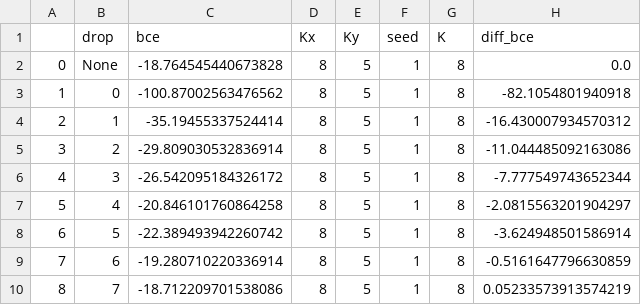
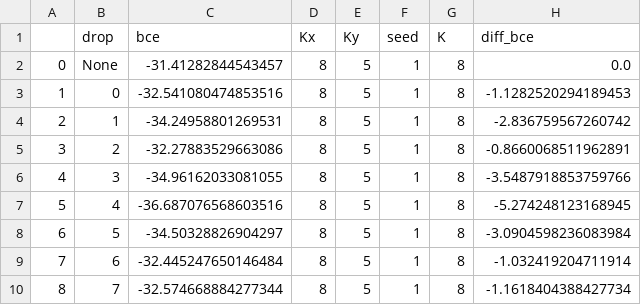
Before and after one commit to fontaine618/BCI-Experiments, a CSV file: sim_importance/results/Kx8_Ky5_seed1_K8_bcedrop.csv, drawn as a sheet.

Commit message:
importance seed 1 results

```diff
--- a/sim_importance/results/Kx8_Ky5_seed1_K8_bcedrop.csv
+++ b/sim_importance/results/Kx8_Ky5_seed1_K8_bcedrop.csv
@@ -1,10 +1,10 @@
 ,drop,bce,Kx,Ky,seed,K,diff_bce
-0,None,-18.764545440673828,8,5,1,8,0.0
-1,0,-100.87002563476562,8,5,1,8,-82.1054801940918
-2,1,-35.19455337524414,8,5,1,8,-16.430007934570312
-3,2,-29.809030532836914,8,5,1,8,-11.044485092163086
-4,3,-26.542095184326172,8,5,1,8,-7.777549743652344
-5,4,-20.846101760864258,8,5,1,8,-2.0815563201904297
-6,5,-22.389493942260742,8,5,1,8,-3.624948501586914
-7,6,-19.280710220336914,8,5,1,8,-0.5161647796630859
-8,7,-18.712209701538086,8,5,1,8,0.05233573913574219
+0,None,-31.41282844543457,8,5,1,8,0.0
+1,0,-32.541080474853516,8,5,1,8,-1.1282520294189453
+2,1,-34.24958801269531,8,5,1,8,-2.836759567260742
+3,2,-32.27883529663086,8,5,1,8,-0.8660068511962891
+4,3,-34.96162033081055,8,5,1,8,-3.5487918853759766
+5,4,-36.687076568603516,8,5,1,8,-5.274248123168945
+6,5,-34.50328826904297,8,5,1,8,-3.0904598236083984
+7,6,-32.445247650146484,8,5,1,8,-1.032419204711914
+8,7,-32.574668884277344,8,5,1,8,-1.1618404388427734
```
Also changed, not shown: sim_importance/results/Kx8_Ky5_seed1_K8_importance.csv, 2 other files.
